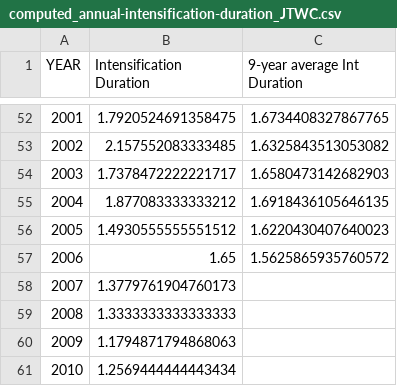
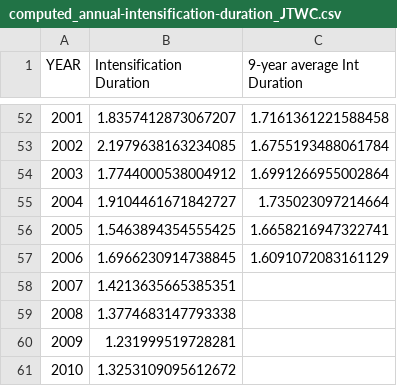
Before and after one commit to ngcaden/pacific_typhoon_model, a CSV file: Data/Computed-Data/computed_annual-intensification-duration_JTWC.csv, drawn as a sheet; only a part is shown, gaps mark what is left out; the diff covers the shown part only.

Commit message:
Added interpolation method for finding duration of intensification, improving correlation by 0.01

```diff
--- a/Data/Computed-Data/computed_annual-intensification-duration_JTWC.csv
+++ b/Data/Computed-Data/computed_annual-intensification-duration_JTWC.csv
@@ -52,10 +52,10 @@ YEAR,Intensification Duration,9-year average Int Duration
-2001,1.7920524691358475,1.6734408327867765
-2002,2.157552083333485,1.6325843513053082
-2003,1.7378472222221717,1.6580473142682903
-2004,1.877083333333212,1.6918436105646135
-2005,1.4930555555551512,1.6220430407640023
-2006,1.65,1.5625865935760572
-2007,1.3779761904760173,
-2008,1.3333333333333333,
-2009,1.1794871794868063,
-2010,1.2569444444443434,
+2001,1.8357412873067207,1.7161361221588458
+2002,2.1979638163234085,1.6755193488061784
+2003,1.7744000538004912,1.6991266955002864
+2004,1.9104461671842727,1.735023097214664
+2005,1.5463894354555425,1.6658216947322741
+2006,1.6966230914738845,1.6091072083161129
+2007,1.4213635665385351,
+2008,1.3774683147793338,
+2009,1.231999519728281,
+2010,1.3253109095612672,
```
Also changed, not shown: 96 edited cells elsewhere in this file, 2 other files.
